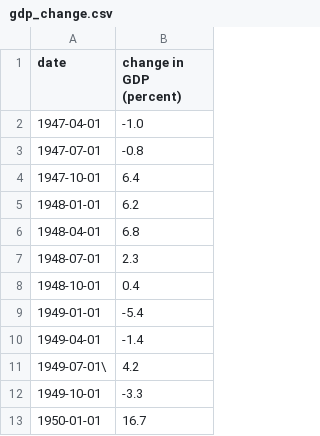
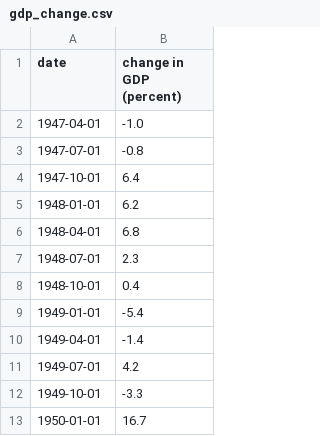
Before and after one commit to bmoses00/Mos_and_Friends, a CSV file: app/static/csv/gdp_change.csv, drawn as a sheet; only a part is shown.

```diff
--- a/app/static/csv/gdp_change.csv
+++ b/app/static/csv/gdp_change.csv
@@ -10,3 +10,3 @@ date,change in GDP (percent)
 1949-04-01,-1.4
-1949-07-01\,4.2
+1949-07-01,4.2
 1949-10-01,-3.3
```
Also changed, not shown: 2 other files.
